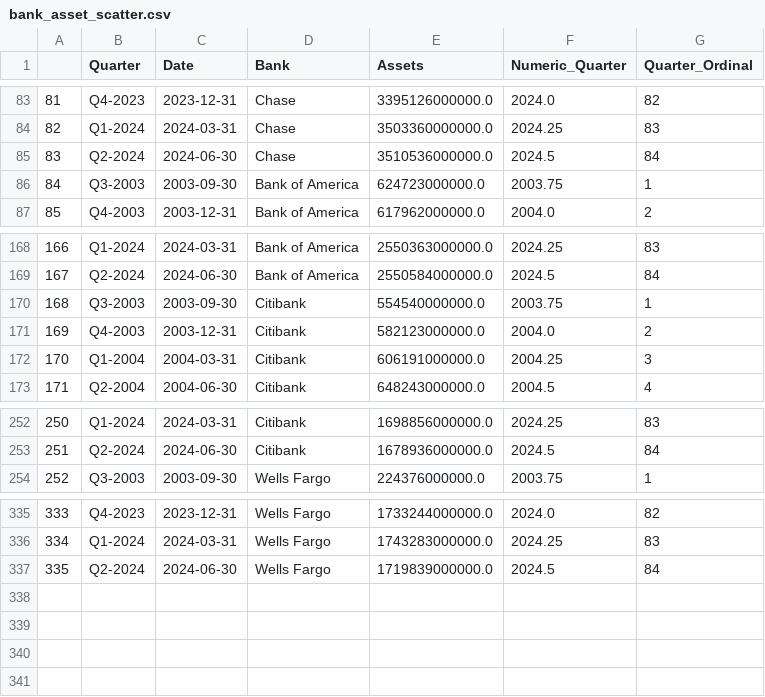
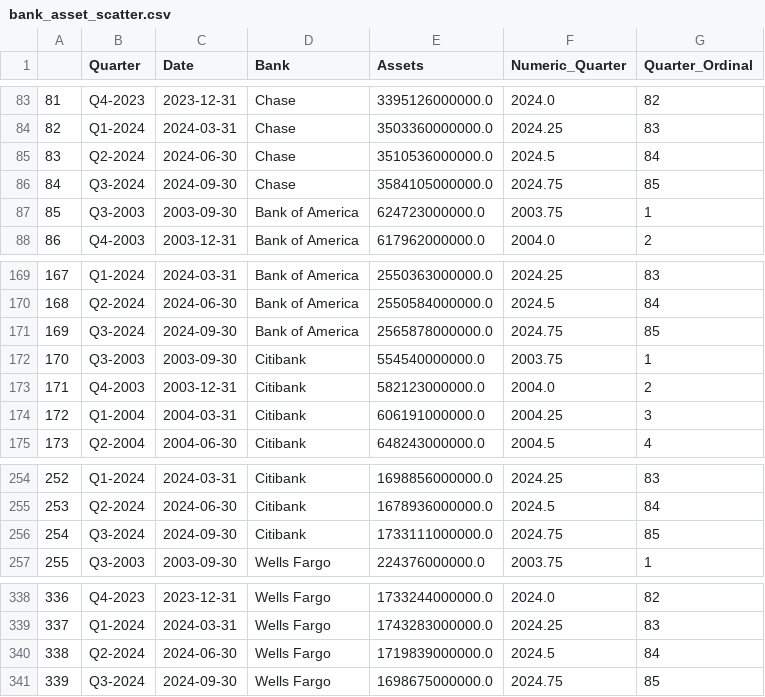
Before and after one commit to juanchok12/Concentration-of-Banking, a CSV file: datasets/bank_asset_scatter.csv, drawn as a sheet; only a part is shown, gaps mark what is left out; addresses are those after the commit; the diff names each change by its address in the sheet, - before the commit and + after, or states it on an @@ line.

Commit message:
Update bank_asset_scatter.csv

```diff
--- a/datasets/bank_asset_scatter.csv
+++ b/datasets/bank_asset_scatter.csv
+row 86: 84 | Q3-2024 | 2024-09-30 | Chase | 3584105000000.0 | 2024.75 | 85
@@ column A renumbered between rows 87 and 340 @@
+row 171: 169 | Q3-2024 | 2024-09-30 | Bank of America | 2565878000000.0 | 2024.75 | 85
+row 256: 254 | Q3-2024 | 2024-09-30 | Citibank | 1733111000000.0 | 2024.75 | 85
+row 341: 339 | Q3-2024 | 2024-09-30 | Wells Fargo | 1698675000000.0 | 2024.75 | 85
```
